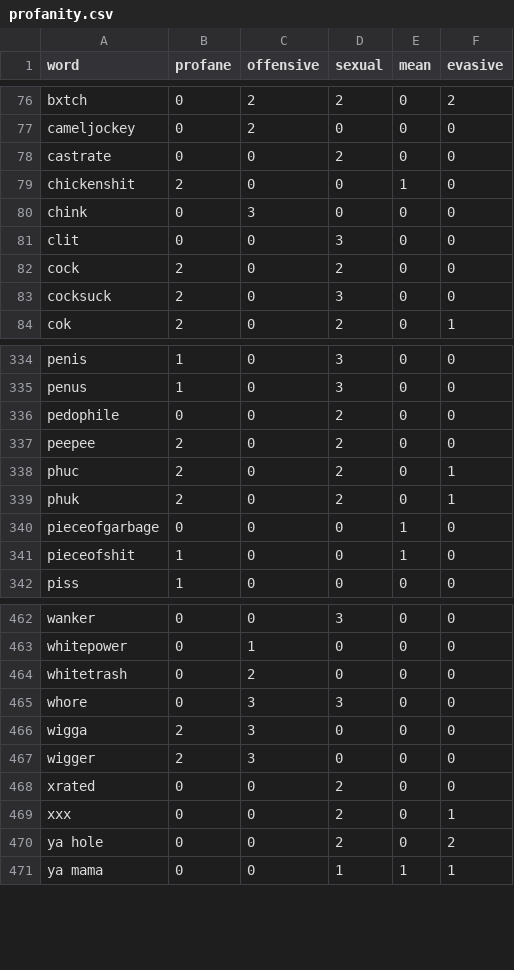
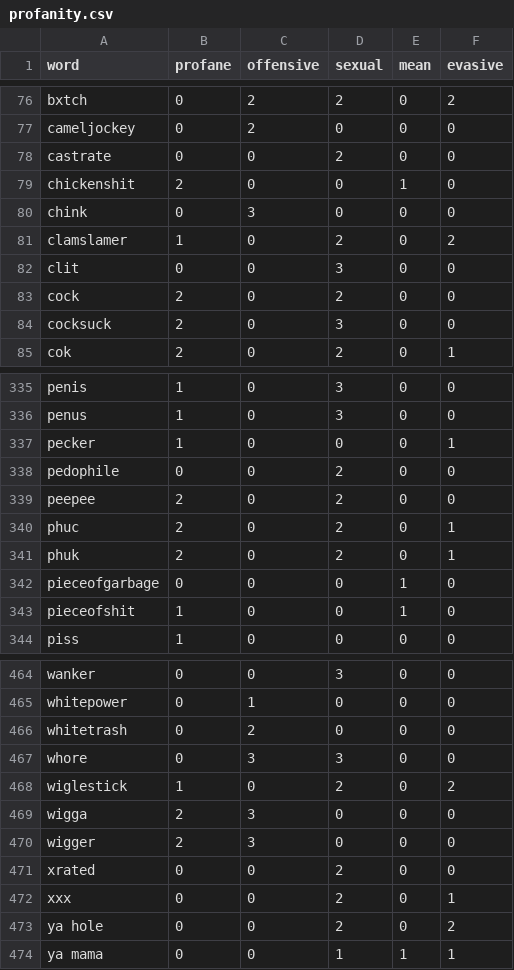
Before and after one commit to finnbear/rustrict, a CSV file: src/profanity.csv, drawn as a sheet; only a part is shown, gaps mark what is left out; the diff names each change by its address in the sheet, - before the commit and + after, or states it on an @@ line.

```diff
--- a/src/profanity.csv
+++ b/src/profanity.csv
+row 81: clamslamer | 1 | 0 | 2 | 0 | 2
+row 337: pecker | 1 | 0 | 0 | 0 | 1
+row 468: wiglestick | 1 | 0 | 2 | 0 | 2
```
Also changed, not shown: 4 other files.
